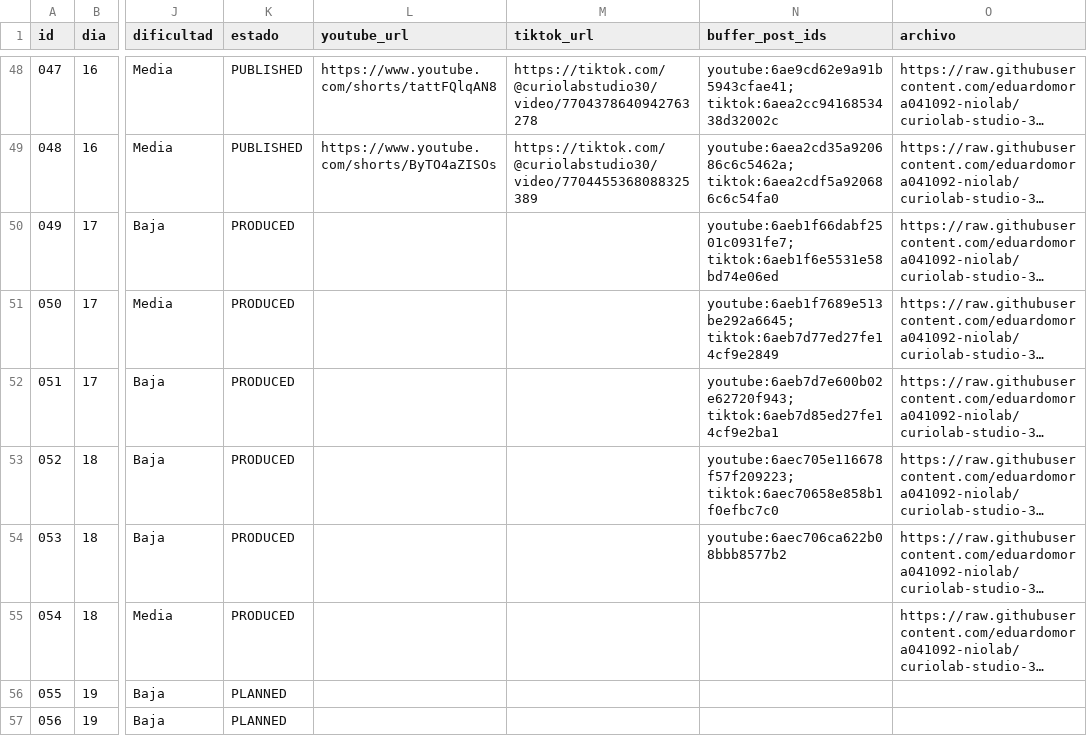
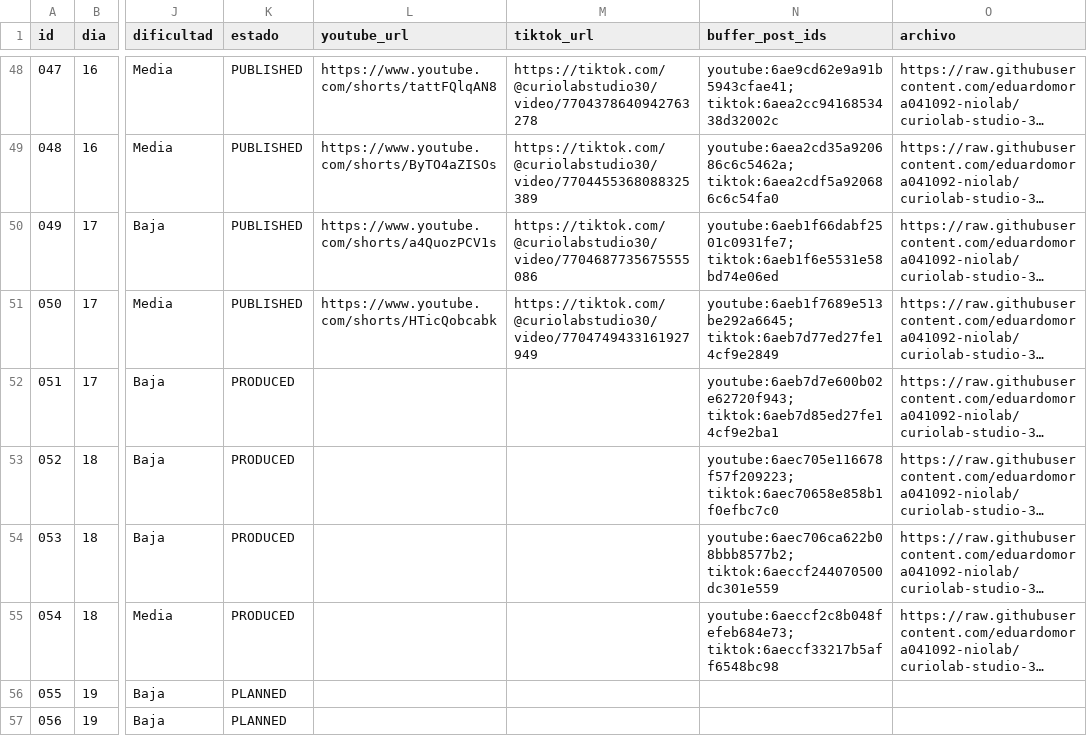
Before and after one commit to eduardomora041092-niolab/curiolab-studio-30, a CSV file: calendar/CurioLab_calendario_90.csv, drawn as a sheet; only a part is shown, gaps mark what is left out; long unchanged cells end in …; the diff names each change by its address in the sheet, - before the commit and + after, or states it on an @@ line.

```diff
--- a/calendar/CurioLab_calendario_90.csv
+++ b/calendar/CurioLab_calendario_90.csv
-K50:K51 (estado): PRODUCED
+K50:K51 (estado): PUBLISHED
-L50 (youtube_url): (empty)
+L50 (youtube_url): https://www.youtube.com/shorts/a4QuozPCV1s
-M50 (tiktok_url): (empty)
+M50 (tiktok_url): https://tiktok.com/@curiolabstudio30/video/7704687735675555086
-L51 (youtube_url): (empty)
+L51 (youtube_url): https://www.youtube.com/shorts/HTicQobcabk
-M51 (tiktok_url): (empty)
+M51 (tiktok_url): https://tiktok.com/@curiolabstudio30/video/7704749433161927949
-N54 (buffer_post_ids): youtube:6aec706ca622b08bbb8577b2
+N54 (buffer_post_ids): youtube:6aec706ca622b08bbb8577b2; tiktok:6aeccf244070500dc301e559
-N55 (buffer_post_ids): (empty)
+N55 (buffer_post_ids): youtube:6aeccf2c8b048fefeb684e73; tiktok:6aeccf33217b5aff6548bc98
```
Also changed, not shown: evidence/buffer/index.csv, logs/metrics.csv, 27 other files.
